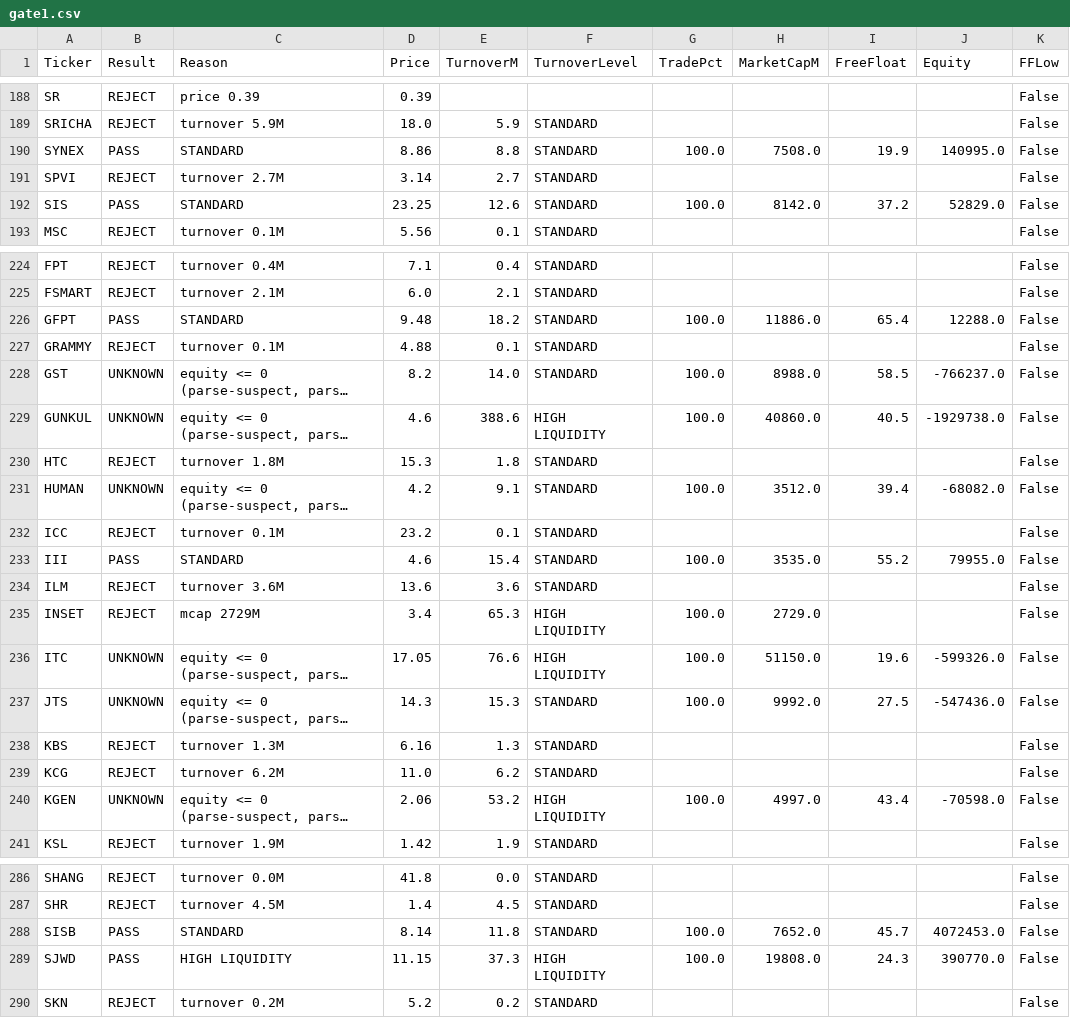
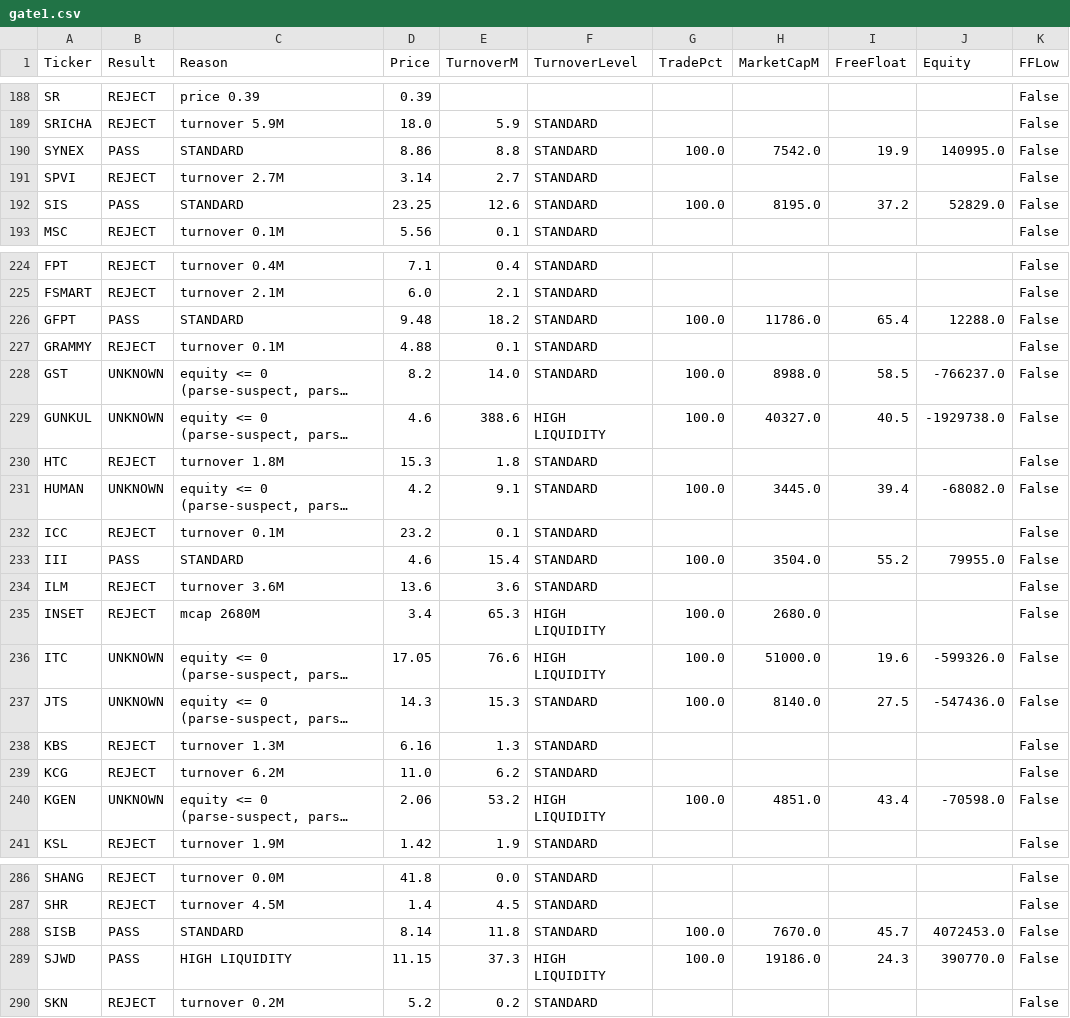
Before and after one commit to before12august-stock/fhp-scanner, a CSV file: docs/gate1.csv, drawn as a sheet; only a part is shown, gaps mark what is left out; long unchanged cells end in …; the diff covers the shown part only; the diff names each change by its address in the sheet, - before the commit and + after, or states it on an @@ line.

```diff
--- a/docs/gate1.csv
+++ b/docs/gate1.csv
-H190 (MarketCapM): 7508.0
+H190 (MarketCapM): 7542.0
-H192 (MarketCapM): 8142.0
+H192 (MarketCapM): 8195.0
-H226 (MarketCapM): 11886.0
+H226 (MarketCapM): 11786.0
-H229 (MarketCapM): 40860.0
+H229 (MarketCapM): 40327.0
-H231 (MarketCapM): 3512.0
+H231 (MarketCapM): 3445.0
-H233 (MarketCapM): 3535.0
+H233 (MarketCapM): 3504.0
-C235 (Reason): mcap 2729M
+C235 (Reason): mcap 2680M
-H235 (MarketCapM): 2729.0
+H235 (MarketCapM): 2680.0
-H236 (MarketCapM): 51150.0
+H236 (MarketCapM): 51000.0
-H237 (MarketCapM): 9992.0
+H237 (MarketCapM): 8140.0
-H240 (MarketCapM): 4997.0
+H240 (MarketCapM): 4851.0
-H288 (MarketCapM): 7652.0
+H288 (MarketCapM): 7670.0
-H289 (MarketCapM): 19808.0
+H289 (MarketCapM): 19186.0
```
Also changed, not shown: 70 edited cells elsewhere in this file, docs/universe.csv, 1 other file.
